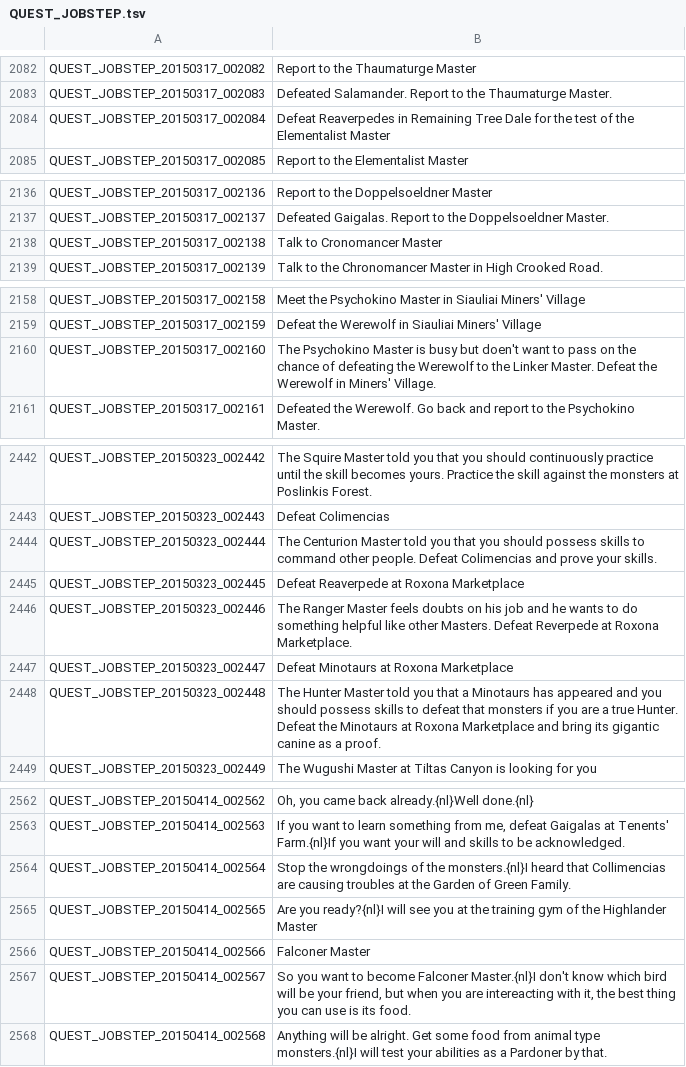
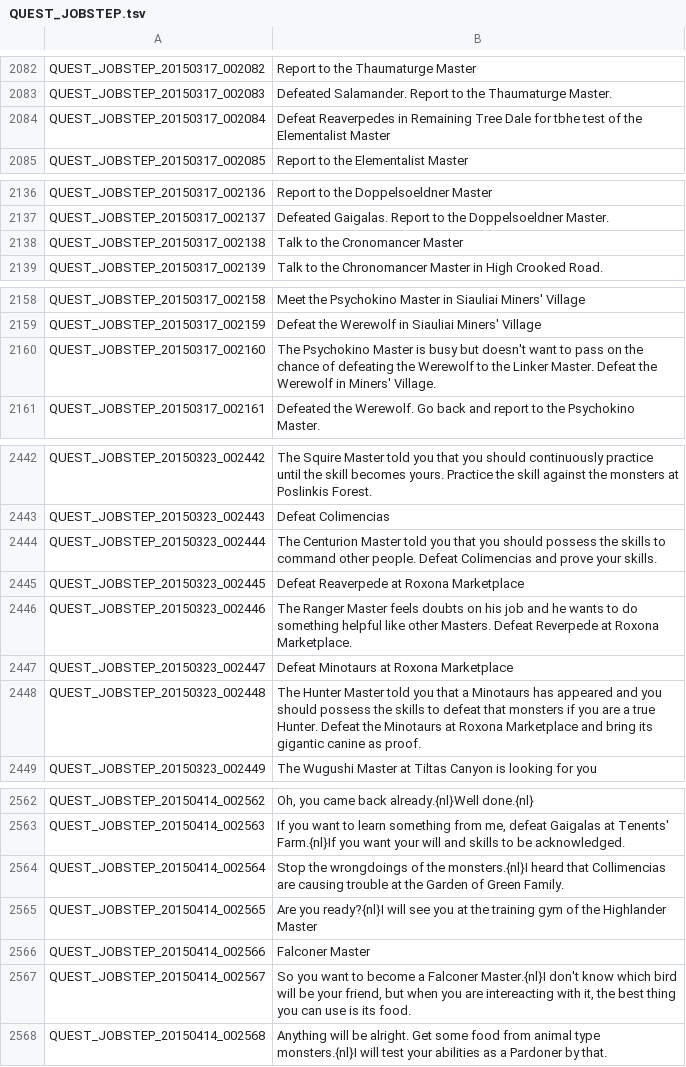
Before and after one commit to TentuZero/EnglishTranslation, a TSV file: QUEST_JOBSTEP.tsv, drawn as a sheet; only a part is shown, gaps mark what is left out; the diff covers the shown part only.

```diff
--- a/QUEST_JOBSTEP.tsv
+++ b/QUEST_JOBSTEP.tsv
@@ -2083,3 +2083,3 @@ QUEST_JOBSTEP_20150317_002082	Report to the Thaumaturge Master
 QUEST_JOBSTEP_20150317_002083	Defeated Salamander. Report to the Thaumaturge Master.
-QUEST_JOBSTEP_20150317_002084	Defeat Reaverpedes in Remaining Tree Dale for the test of the Elementalist Master
+QUEST_JOBSTEP_20150317_002084	Defeat Reaverpedes in Remaining Tree Dale for tbhe test of the Elementalist Master
 QUEST_JOBSTEP_20150317_002085	Report to the Elementalist Master
@@ -2137,3 +2137,3 @@ QUEST_JOBSTEP_20150317_002136	Report to the Doppelsoeldner Master
 QUEST_JOBSTEP_20150317_002137	Defeated Gaigalas. Report to the Doppelsoeldner Master.
-QUEST_JOBSTEP_20150317_002138	Talk to Cronomancer Master
+QUEST_JOBSTEP_20150317_002138	Talk to the Cronomancer Master
 QUEST_JOBSTEP_20150317_002139	Talk to the Chronomancer Master in High Crooked Road.
@@ -2159,3 +2159,3 @@ QUEST_JOBSTEP_20150317_002158	Meet the Psychokino Master in Siauliai Miners' Vil
 QUEST_JOBSTEP_20150317_002159	Defeat the Werewolf in Siauliai Miners' Village
-QUEST_JOBSTEP_20150317_002160	The Psychokino Master is busy but doen't want to pass on the chance of defeating the Werewolf to the Linker Master. Defeat the Werewolf in Miners' Village.
+QUEST_JOBSTEP_20150317_002160	The Psychokino Master is busy but doesn't want to pass on the chance of defeating the Werewolf to the Linker Master. Defeat the Werewolf in Miners' Village.
 QUEST_JOBSTEP_20150317_002161	Defeated the Werewolf. Go back and report to the Psychokino Master.
@@ -2443,3 +2443,3 @@ QUEST_JOBSTEP_20150323_002442	The Squire Master told you that you should continu
 QUEST_JOBSTEP_20150323_002443	Defeat Colimencias
-QUEST_JOBSTEP_20150323_002444	The Centurion Master told you that you should possess skills to command other people. Defeat Colimencias and prove your skills.
+QUEST_JOBSTEP_20150323_002444	The Centurion Master told you that you should possess the skills to command other people. Defeat Colimencias and prove your skills.
 QUEST_JOBSTEP_20150323_002445	Defeat Reaverpede at Roxona Marketplace
@@ -2447,3 +2447,3 @@ QUEST_JOBSTEP_20150323_002446	The Ranger Master feels doubts on his job and he w
 QUEST_JOBSTEP_20150323_002447	Defeat Minotaurs at Roxona Marketplace
-QUEST_JOBSTEP_20150323_002448	The Hunter Master told you that a Minotaurs has appeared and you should possess skills to defeat that monsters if you are a true Hunter. Defeat the Minotaurs at Roxona Marketplace and bring its gigantic canine as a proof.
+QUEST_JOBSTEP_20150323_002448	The Hunter Master told you that a Minotaurs has appeared and you should possess the skills to defeat that monsters if you are a true Hunter. Defeat the Minotaurs at Roxona Marketplace and bring its gigantic canine as proof.
 QUEST_JOBSTEP_20150323_002449	The Wugushi Master at Tiltas Canyon is looking for you
@@ -2563,6 +2563,6 @@ QUEST_JOBSTEP_20150414_002562	Oh, you came back already.{nl}Well done.{nl}
 QUEST_JOBSTEP_20150414_002563	If you want to learn something from me, defeat Gaigalas at Tenents' Farm.{nl}If you want your will and skills to be acknowledged.
-QUEST_JOBSTEP_20150414_002564	Stop the wrongdoings of the monsters.{nl}I heard that Collimencias are causing troubles at the Garden of Green Family.
+QUEST_JOBSTEP_20150414_002564	Stop the wrongdoings of the monsters.{nl}I heard that Collimencias are causing trouble at the Garden of Green Family.
 QUEST_JOBSTEP_20150414_002565	Are you ready?{nl}I will see you at the training gym of the Highlander Master
 QUEST_JOBSTEP_20150414_002566	Falconer Master
-QUEST_JOBSTEP_20150414_002567	So you want to become Falconer Master.{nl}I don't know which bird will be your friend, but when you are intereacting with it, the best thing you can use is its food.
+QUEST_JOBSTEP_20150414_002567	So you want to become a Falconer Master.{nl}I don't know which bird will be your friend, but when you are intereacting with it, the best thing you can use is its food.
 QUEST_JOBSTEP_20150414_002568	Anything will be alright. Get some food from animal type monsters.{nl}I will test your abilities as a Pardoner by that.
```
Also changed, not shown: 29 edited cells elsewhere in this file.
